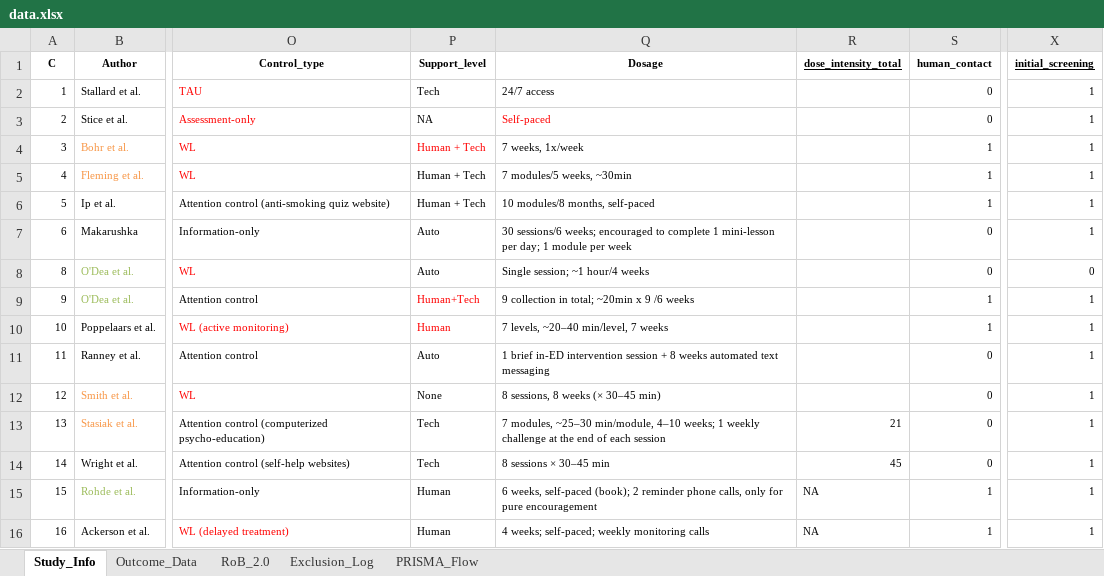
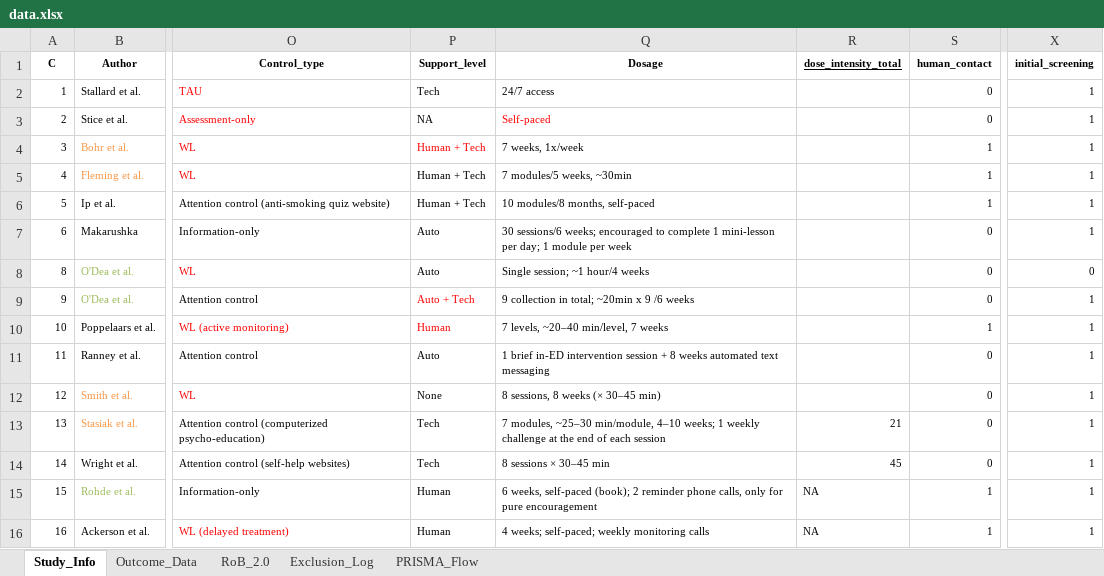
Before and after one commit to li33893/meta-analysis, an Excel workbook: data/data.xlsx, sheet Study_Info, drawn as a sheet; only a part is shown, gaps mark what is left out; values as stored, in another font and other column widths than the file's, no borders; the diff names each change by its address in the sheet, - before the commit and + after, or states it on an @@ line.

```diff
--- a/data/data.xlsx (sheet Study_Info)
+++ b/data/data.xlsx (sheet Study_Info)
-X1 underline: on
+X1 underline: off
-P9 (Support_level): Human+Tech
+P9 (Support_level): Auto + Tech
-S9 (human_contact): 1
+S9 (human_contact): 0
```
Also changed, not shown: 30 other files.
